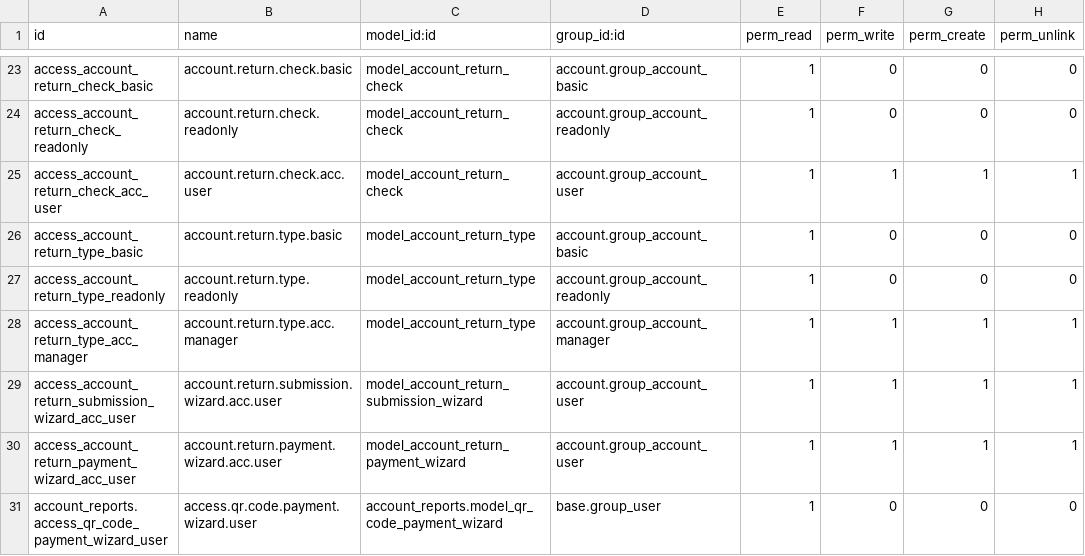
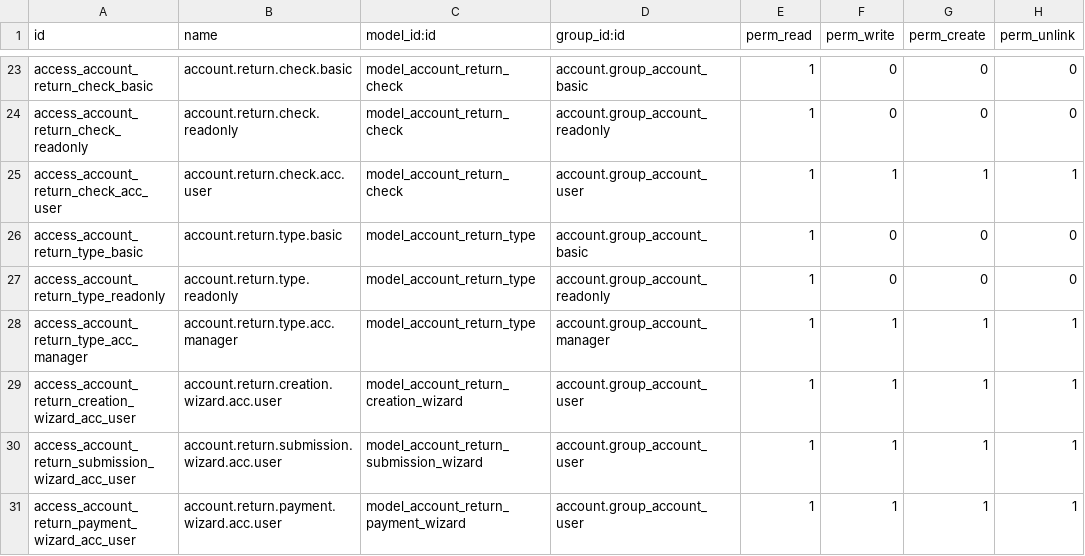
Before and after one commit to Saitamaxqi/enterprise, a CSV file: account_reports/security/ir.model.access.csv, drawn as a sheet; only a part is shown, gaps mark what is left out; the shorter side is filled out with more unchanged rows.

Commit message:
[IMP] account_reports: enable manual creation of returns
 - Add a button in the account returns view to manually
 create a return for a given type. This opens a modal
 requiring the user to select a return type and a valid
 date range, matching the return's periodicity. it also
 prevents creation of returns in periods where similar
 ones already exist.

 - Also, force return checks to run when clicking
 "Review Checks", to ensure data consistency in case
 other users made changes after the kanban was loaded

task-4775907

closes odoo/enterprise#85000

Signed-off-by: Olivier Colson (oco) <oco@odoo.com>

```diff
--- a/account_reports/security/ir.model.access.csv
+++ b/account_reports/security/ir.model.access.csv
@@ -28,2 +28,3 @@ access_account_return_type_readonly,account.return.type.readonly,model_account_r
 access_account_return_type_acc_manager,account.return.type.acc.manager,model_account_return_type,account.group_account_manager,1,1,1,1
+access_account_return_creation_wizard_acc_user,account.return.creation.wizard.acc.user,model_account_return_creation_wizard,account.group_account_user,1,1,1,1
 access_account_return_submission_wizard_acc_user,account.return.submission.wizard.acc.user,model_account_return_submission_wizard,account.group_account_user,1,1,1,1
```
Also changed, not shown: 14 other files.
